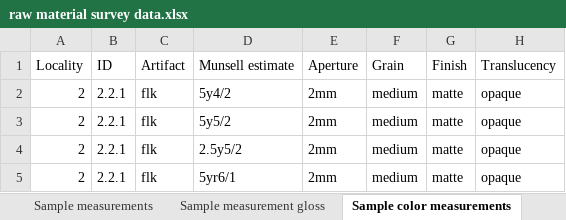
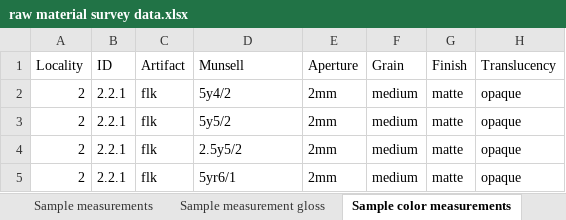
Before and after one commit to jnpaige/LBJ-attribute-analysis-repo, an Excel workbook: raw material survey data.xlsx, sheet Sample color measurements, drawn as a sheet; only a part is shown; values as stored, in another font and other column widths than the file's, no borders; the diff names each change by its address in the sheet, - before the commit and + after, or states it on an @@ line.

Commit message:
updating color analysis

```diff
--- a/raw material survey data.xlsx (sheet Sample color measurements)
+++ b/raw material survey data.xlsx (sheet Sample color measurements)
-D1: Munsell estimate
+D1: Munsell
```
Also changed, not shown: 3 other files.
